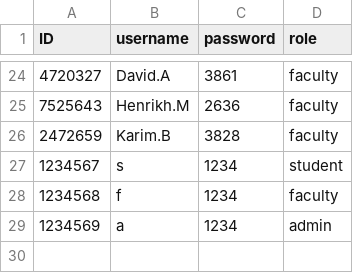
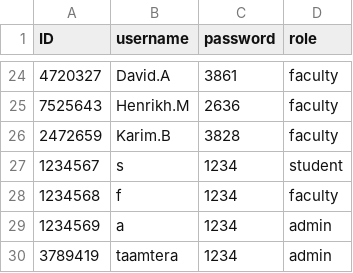
Before and after one commit to taamtera/final_project, a CSV file: login.csv, drawn as a sheet; only a part is shown, gaps mark what is left out; the diff names each change by its address in the sheet, - before the commit and + after, or states it on an @@ line.

Commit message:
added manifest and fix admin bug

```diff
--- a/login.csv
+++ b/login.csv
+row 30: 3789419 | taamtera | 1234 | admin
```
Also changed, not shown: persons.csv, 2 other files.
